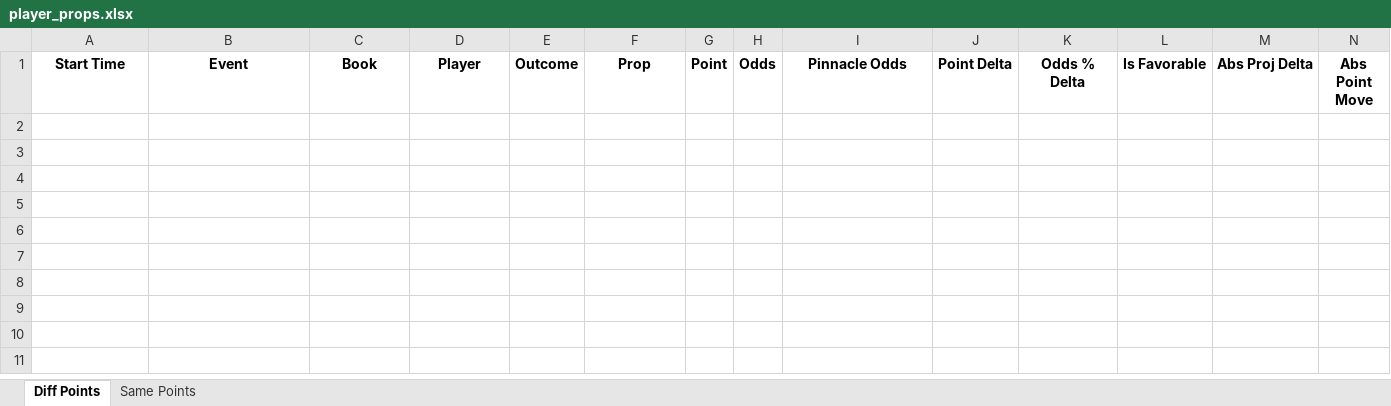
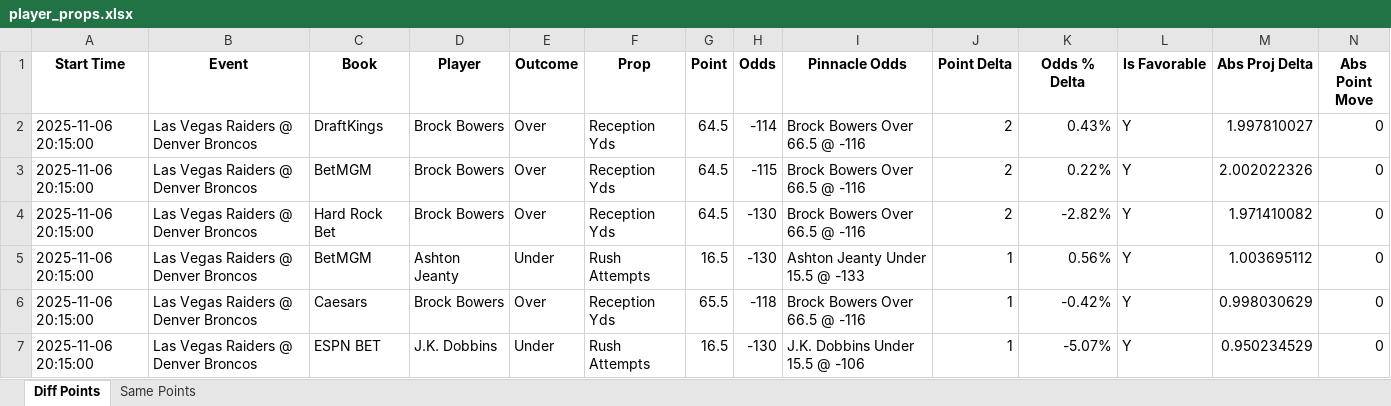
Before and after one commit to rahulShahCode/player-props-scraper, an Excel workbook: player_props.xlsx, sheet Diff Points, drawn as a sheet; values as stored, in another font and other column widths than the file's, no borders; the diff names each change by its address in the sheet, - before the commit and + after, or states it on an @@ line.

```diff
--- a/player_props.xlsx (sheet Diff Points)
+++ b/player_props.xlsx (sheet Diff Points)
+row 2: 2025-11-06 20:15:00 | Las Vegas Raiders @ Denver Broncos | DraftKings | Brock Bowers | Over | Reception Yds | 64.5 | -114 | Brock Bowers Over 66.5 @ -116 | 2 | 0.43% | Y | 1.997810027 | 0
+row 3: 2025-11-06 20:15:00 | Las Vegas Raiders @ Denver Broncos | BetMGM | Brock Bowers | Over | Reception Yds | 64.5 | -115 | Brock Bowers Over 66.5 @ -116 | 2 | 0.22% | Y | 2.002022326 | 0
+row 4: 2025-11-06 20:15:00 | Las Vegas Raiders @ Denver Broncos | Hard Rock Bet | Brock Bowers | Over | Reception Yds | 64.5 | -130 | Brock Bowers Over 66.5 @ -116 | 2 | -2.82% | Y | 1.971410082 | 0
+row 5: 2025-11-06 20:15:00 | Las Vegas Raiders @ Denver Broncos | BetMGM | Ashton Jeanty | Under | Rush Attempts | 16.5 | -130 | Ashton Jeanty Under 15.5 @ -133 | 1 | 0.56% | Y | 1.003695112 | 0
+row 6: 2025-11-06 20:15:00 | Las Vegas Raiders @ Denver Broncos | Caesars | Brock Bowers | Over | Reception Yds | 65.5 | -118 | Brock Bowers Over 66.5 @ -116 | 1 | -0.42% | Y | 0.998030629 | 0
+row 7: 2025-11-06 20:15:00 | Las Vegas Raiders @ Denver Broncos | ESPN BET | J.K. Dobbins | Under | Rush Attempts | 16.5 | -130 | J.K. Dobbins Under 15.5 @ -106 | 1 | -5.07% | Y | 0.950234529 | 0
```
Also changed, not shown: 2 other files.
